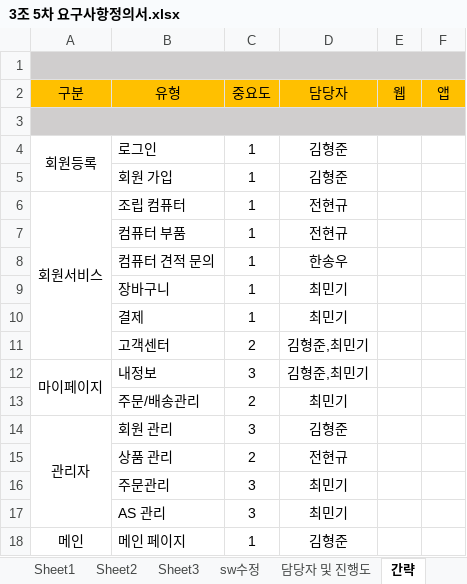
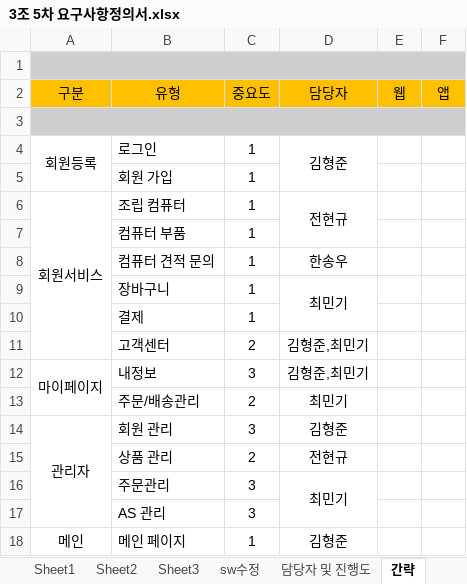
Before and after one commit to hhsw07/ezen-academy-projects, an Excel workbook: WebContent/발표/3조 5차 요구사항정의서.xlsx, sheet 간략, drawn as a sheet; values as stored, in another font and other column widths than the file's, no borders; the diff names each change by its address in the sheet, - before the commit and + after, or states it on an @@ line.

```diff
--- a/WebContent/발표/3조 5차 요구사항정의서.xlsx (sheet 간략)
+++ b/WebContent/발표/3조 5차 요구사항정의서.xlsx (sheet 간략)
+D4:D5 merged
-D5 (담당자): 김형준
+D5 (담당자): (empty)
+D6:D7 merged
-D7 (담당자): 전현규
+D7 (담당자): (empty)
+D9:D10 merged
-D10 (담당자): 최민기
+D10 (담당자): (empty)
+D16:D17 merged
-D17 (담당자): 최민기
+D17 (담당자): (empty)
```
Also changed, not shown: sheet sw수정, sheet 담당자 및 진행도, charts or pictures, 1 other file.
